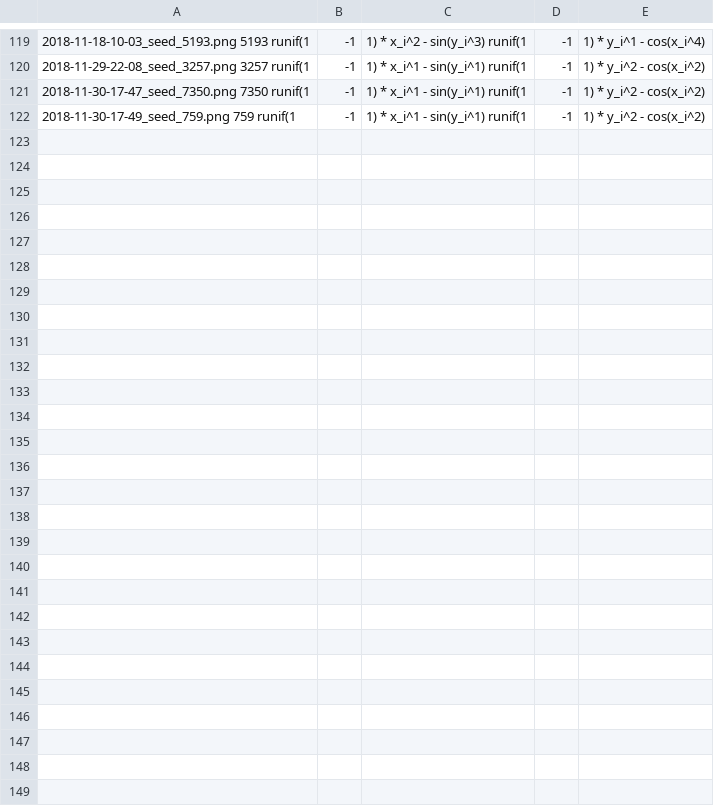
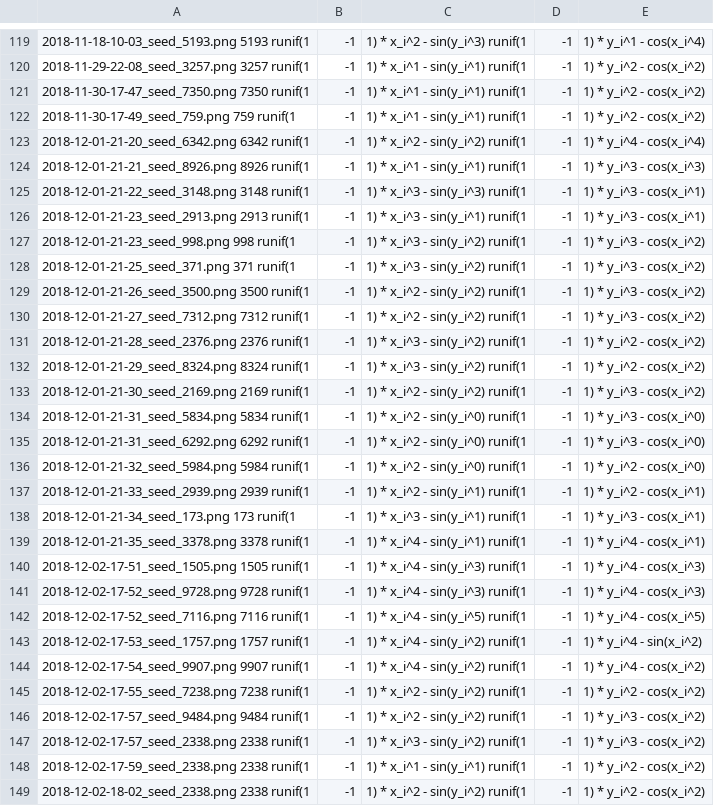
Before and after one commit to dariyasydykova/open_projects, a CSV file: generativeart/logfile/logfile.csv, drawn as a sheet; only a part is shown, gaps mark what is left out; the diff names each change by its address in the sheet, - before the commit and + after, or states it on an @@ line.

```diff
--- a/generativeart/logfile/logfile.csv
+++ b/generativeart/logfile/logfile.csv
+row 123: 2018-12-01-21-20_seed_6342.png 6342 runif(1 | -1 | 1) * x_i^2 - sin(y_i^2) runif(1 | -1 | 1) * y_i^4 - cos(x_i^4)
+row 124: 2018-12-01-21-21_seed_8926.png 8926 runif(1 | -1 | 1) * x_i^1 - sin(y_i^1) runif(1 | -1 | 1) * y_i^3 - cos(x_i^3)
+row 125: 2018-12-01-21-22_seed_3148.png 3148 runif(1 | -1 | 1) * x_i^3 - sin(y_i^3) runif(1 | -1 | 1) * y_i^3 - cos(x_i^1)
+row 126: 2018-12-01-21-23_seed_2913.png 2913 runif(1 | -1 | 1) * x_i^3 - sin(y_i^1) runif(1 | -1 | 1) * y_i^3 - cos(x_i^1)
+row 127: 2018-12-01-21-23_seed_998.png 998 runif(1 | -1 | 1) * x_i^3 - sin(y_i^2) runif(1 | -1 | 1) * y_i^3 - cos(x_i^2)
+row 128: 2018-12-01-21-25_seed_371.png 371 runif(1 | -1 | 1) * x_i^3 - sin(y_i^2) runif(1 | -1 | 1) * y_i^3 - cos(x_i^2)
+row 129: 2018-12-01-21-26_seed_3500.png 3500 runif(1 | -1 | 1) * x_i^2 - sin(y_i^2) runif(1 | -1 | 1) * y_i^3 - cos(x_i^2)
+row 130: 2018-12-01-21-27_seed_7312.png 7312 runif(1 | -1 | 1) * x_i^2 - sin(y_i^2) runif(1 | -1 | 1) * y_i^3 - cos(x_i^2)
+row 131: 2018-12-01-21-28_seed_2376.png 2376 runif(1 | -1 | 1) * x_i^3 - sin(y_i^2) runif(1 | -1 | 1) * y_i^2 - cos(x_i^2)
+row 132: 2018-12-01-21-29_seed_8324.png 8324 runif(1 | -1 | 1) * x_i^3 - sin(y_i^2) runif(1 | -1 | 1) * y_i^2 - cos(x_i^2)
+row 133: 2018-12-01-21-30_seed_2169.png 2169 runif(1 | -1 | 1) * x_i^2 - sin(y_i^2) runif(1 | -1 | 1) * y_i^3 - cos(x_i^2)
+row 134: 2018-12-01-21-31_seed_5834.png 5834 runif(1 | -1 | 1) * x_i^2 - sin(y_i^0) runif(1 | -1 | 1) * y_i^3 - cos(x_i^0)
+row 135: 2018-12-01-21-31_seed_6292.png 6292 runif(1 | -1 | 1) * x_i^2 - sin(y_i^0) runif(1 | -1 | 1) * y_i^3 - cos(x_i^0)
+row 136: 2018-12-01-21-32_seed_5984.png 5984 runif(1 | -1 | 1) * x_i^2 - sin(y_i^0) runif(1 | -1 | 1) * y_i^2 - cos(x_i^0)
+row 137: 2018-12-01-21-33_seed_2939.png 2939 runif(1 | -1 | 1) * x_i^2 - sin(y_i^1) runif(1 | -1 | 1) * y_i^2 - cos(x_i^1)
+row 138: 2018-12-01-21-34_seed_173.png 173 runif(1 | -1 | 1) * x_i^3 - sin(y_i^1) runif(1 | -1 | 1) * y_i^3 - cos(x_i^1)
+row 139: 2018-12-01-21-35_seed_3378.png 3378 runif(1 | -1 | 1) * x_i^4 - sin(y_i^1) runif(1 | -1 | 1) * y_i^4 - cos(x_i^1)
+row 140: 2018-12-02-17-51_seed_1505.png 1505 runif(1 | -1 | 1) * x_i^4 - sin(y_i^3) runif(1 | -1 | 1) * y_i^4 - cos(x_i^3)
+row 141: 2018-12-02-17-52_seed_9728.png 9728 runif(1 | -1 | 1) * x_i^4 - sin(y_i^3) runif(1 | -1 | 1) * y_i^4 - cos(x_i^3)
+row 142: 2018-12-02-17-52_seed_7116.png 7116 runif(1 | -1 | 1) * x_i^4 - sin(y_i^5) runif(1 | -1 | 1) * y_i^4 - cos(x_i^5)
+row 143: 2018-12-02-17-53_seed_1757.png 1757 runif(1 | -1 | 1) * x_i^4 - sin(y_i^2) runif(1 | -1 | 1) * y_i^4 - sin(x_i^2)
+row 144: 2018-12-02-17-54_seed_9907.png 9907 runif(1 | -1 | 1) * x_i^4 - sin(y_i^2) runif(1 | -1 | 1) * y_i^4 - cos(x_i^2)
+row 145: 2018-12-02-17-55_seed_7238.png 7238 runif(1 | -1 | 1) * x_i^2 - sin(y_i^2) runif(1 | -1 | 1) * y_i^2 - cos(x_i^2)
+row 146: 2018-12-02-17-57_seed_9484.png 9484 runif(1 | -1 | 1) * x_i^2 - sin(y_i^2) runif(1 | -1 | 1) * y_i^3 - cos(x_i^2)
+row 147: 2018-12-02-17-57_seed_2338.png 2338 runif(1 | -1 | 1) * x_i^3 - sin(y_i^2) runif(1 | -1 | 1) * y_i^3 - cos(x_i^2)
+row 148: 2018-12-02-17-59_seed_2338.png 2338 runif(1 | -1 | 1) * x_i^1 - sin(y_i^1) runif(1 | -1 | 1) * y_i^2 - cos(x_i^2)
+row 149: 2018-12-02-18-02_seed_2338.png 2338 runif(1 | -1 | 1) * x_i^2 - sin(y_i^2) runif(1 | -1 | 1) * y_i^2 - cos(x_i^2)
```
Also changed, not shown: 2 other files.
